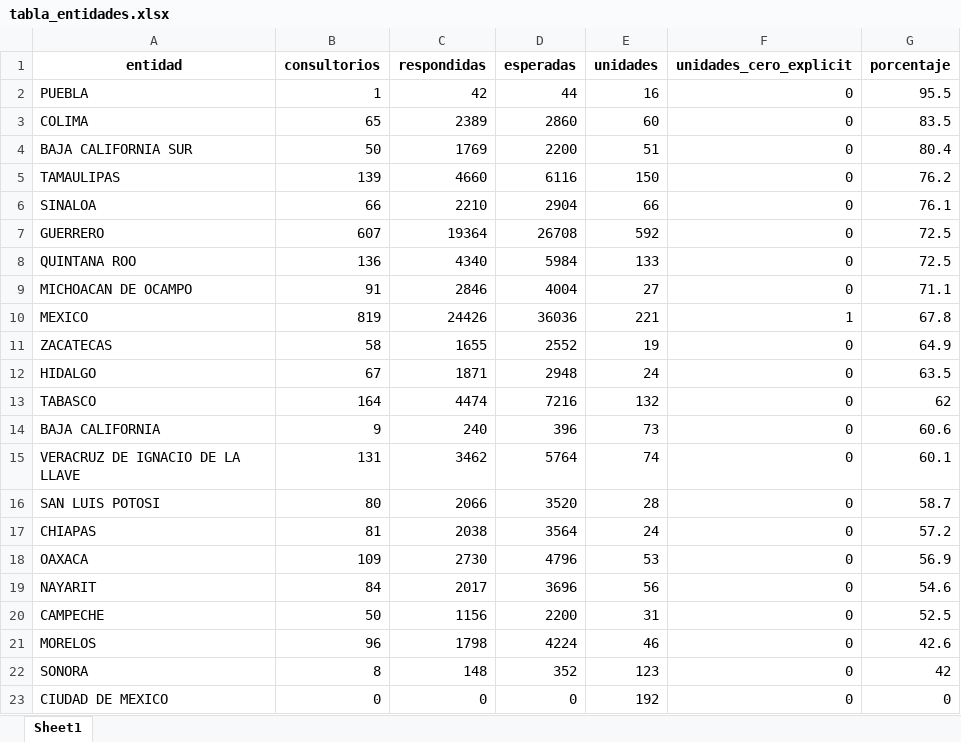
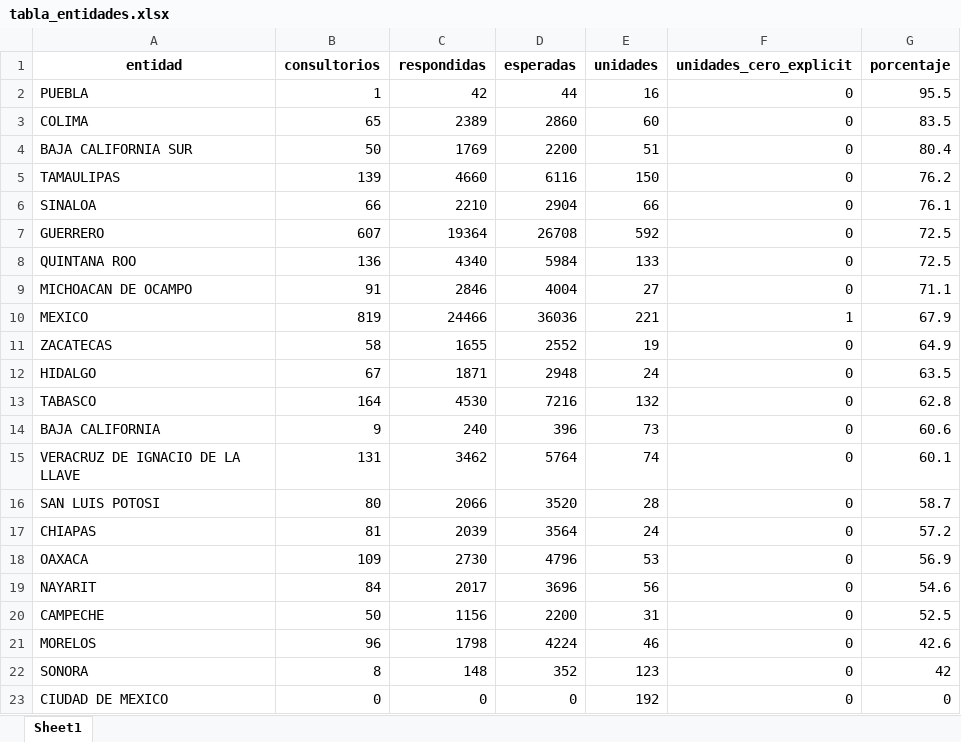
Before and after one commit to servicios-imss-b/informe--de-ang, an Excel workbook: tabla_entidades.xlsx, sheet Sheet1, drawn as a sheet; values as stored, in another font and other column widths than the file's, no borders; the diff names each change by its address in the sheet, - before the commit and + after, or states it on an @@ line.

```diff
--- a/tabla_entidades.xlsx (sheet Sheet1)
+++ b/tabla_entidades.xlsx (sheet Sheet1)
-C10 (respondidas): 24426
+C10 (respondidas): 24466
-G10 (porcentaje): 67.8
+G10 (porcentaje): 67.9
-C13 (respondidas): 4474
+C13 (respondidas): 4530
-G13 (porcentaje): 62
+G13 (porcentaje): 62.8
-C17 (respondidas): 2038
+C17 (respondidas): 2039
```
Also changed, not shown: faltantes_por_estados.xlsx, tabla_avance.xlsx, 4 other files.
